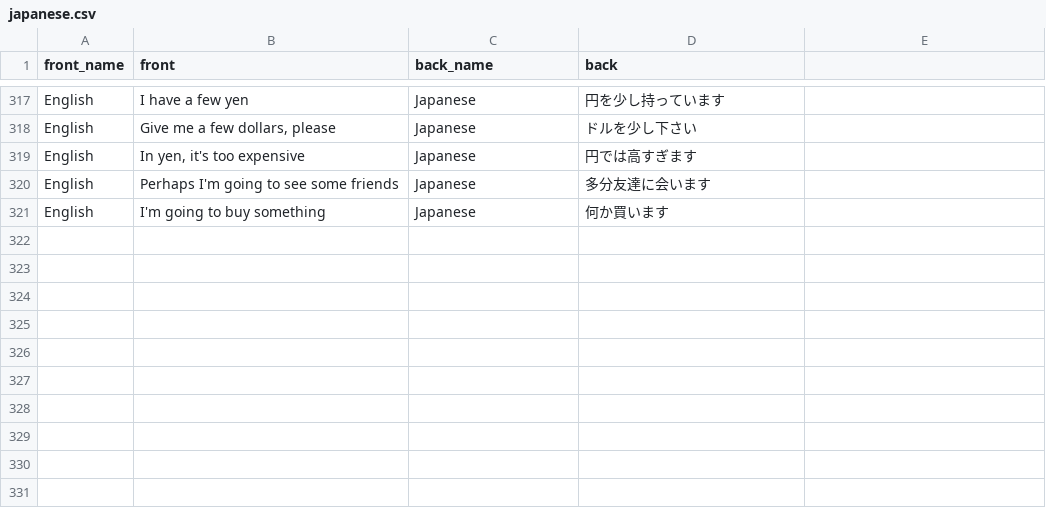
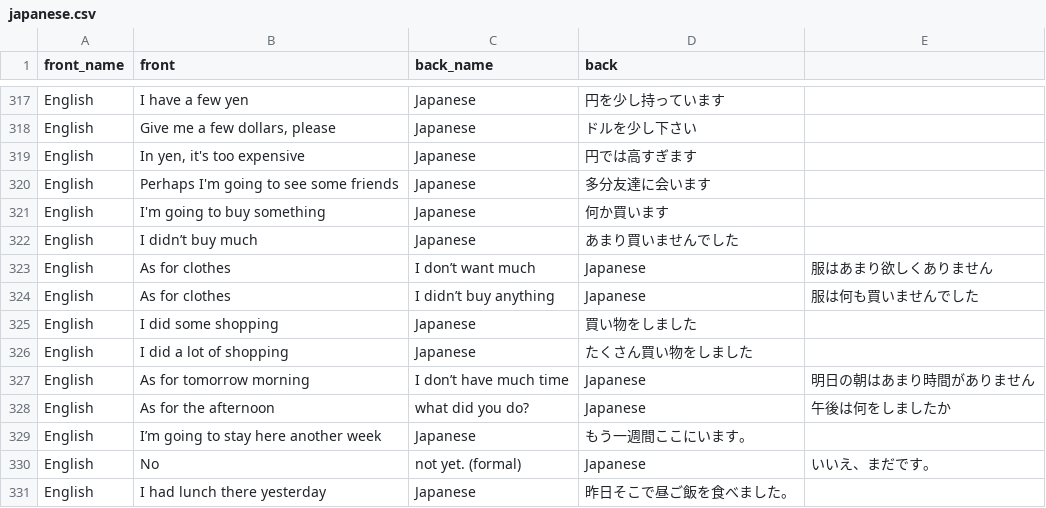
Before and after one commit to dlink/vcards, a CSV file: data/japanese.csv, drawn as a sheet; only a part is shown, gaps mark what is left out; the diff names each change by its address in the sheet, - before the commit and + after, or states it on an @@ line.

```diff
--- a/data/japanese.csv
+++ b/data/japanese.csv
+row 322: English | I didn’t buy much | Japanese | あまり買いませんでした
+row 323: English | As for clothes | I don’t want much | Japanese | 服はあまり欲しくありません
+row 324: English | As for clothes | I didn’t buy anything | Japanese | 服は何も買いませんでした
+row 325: English | I did some shopping | Japanese | 買い物をしました
+row 326: English | I did a lot of shopping | Japanese | たくさん買い物をしました
+row 327: English | As for tomorrow morning | I don’t have much time | Japanese | 明日の朝はあまり時間がありません
+row 328: English | As for the afternoon | what did you do? | Japanese | 午後は何をしましたか
+row 329: English | I’m going to stay here another week | Japanese | もう一週間ここにいます。
+row 330: English | No | not yet. (formal) | Japanese | いいえ、まだです。
+row 331: English | I had lunch there yesterday | Japanese | 昨日そこで昼ご飯を食べました。
```
Also changed, not shown: 1 other file.
